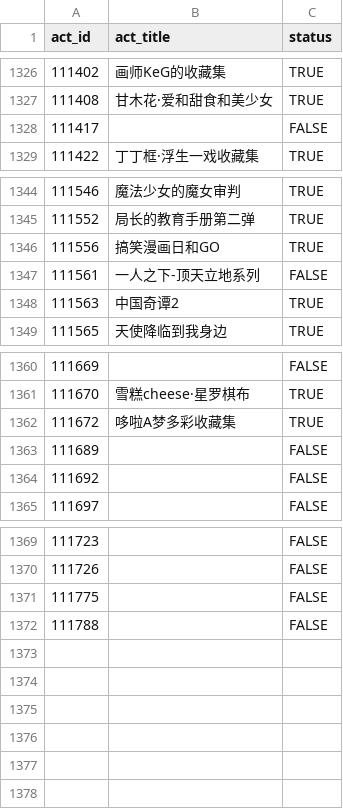
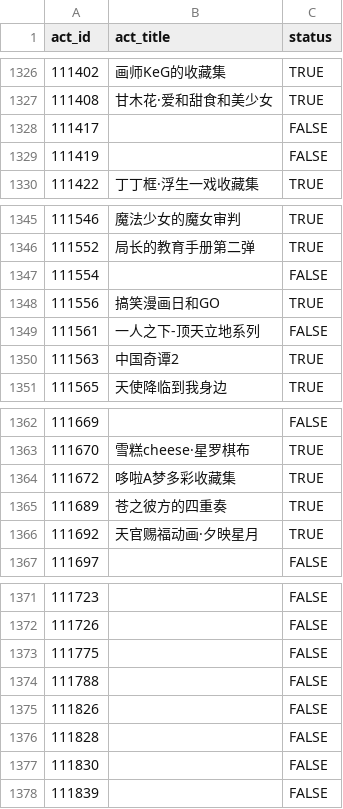
Before and after one commit to CaleyGoldue/bilibili-collections-archive, a CSV file: collect-act_id-100000+.csv, drawn as a sheet; only a part is shown, gaps mark what is left out.

Commit message:
Add files via upload

```diff
--- a/collect-act_id-100000+.csv
+++ b/collect-act_id-100000+.csv
@@ -1328,2 +1328,3 @@
 111417,,FALSE
+111419,,FALSE
 111422,丁丁框·浮生一戏收藏集,TRUE
@@ -1345,2 +1346,3 @@
 111552,局长的教育手册第二弹,TRUE
+111554,,FALSE
 111556,搞笑漫画日和GO,TRUE
@@ -1362,4 +1364,4 @@
 111672,哆啦A梦多彩收藏集,TRUE
-111689,,FALSE
-111692,,FALSE
+111689,苍之彼方的四重奏,TRUE
+111692,天官赐福动画·夕映星月,TRUE
 111697,,FALSE
@@ -1372 +1374,5 @@
 111788,,FALSE
+111826,,FALSE
+111828,,FALSE
+111830,,FALSE
+111839,,FALSE
```
